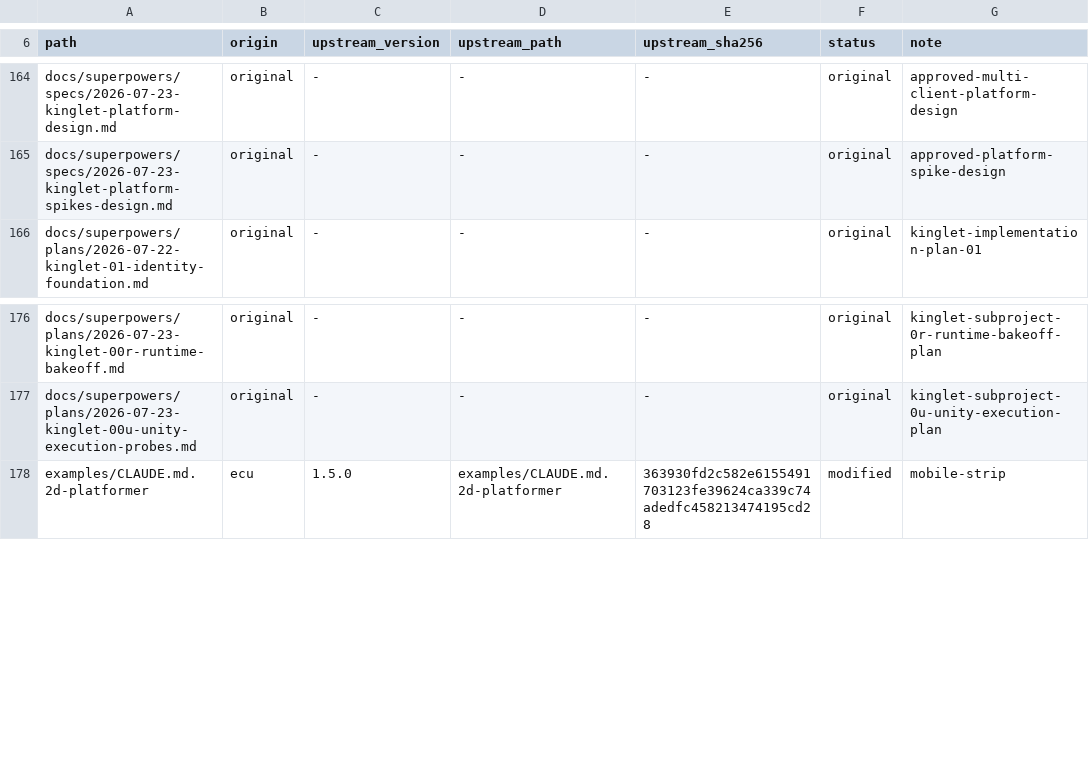
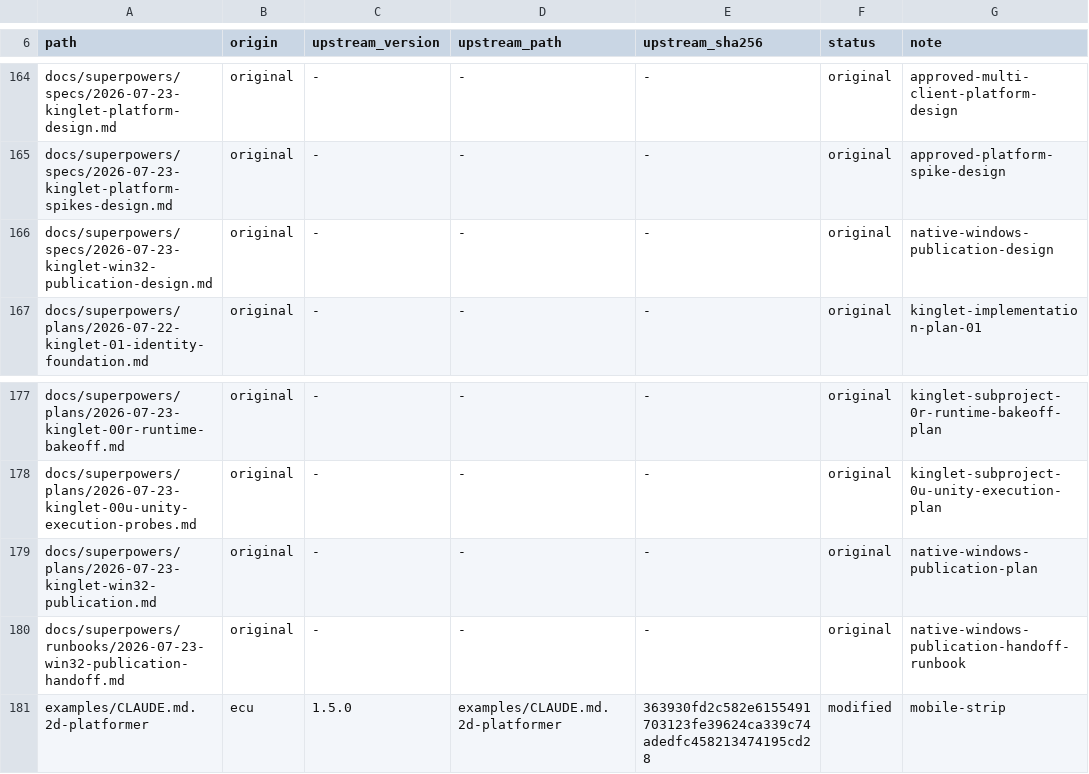
Before and after one commit to OmerZeyveli/kinglet-unity, a TSV file: provenance.tsv, drawn as a sheet; only a part is shown, gaps mark what is left out.

Commit message:
docs: plan native Windows publication handoff
(cherry picked from commit bf4ec7a7d7053010465c631010d0016ee44a3ec3)

```diff
--- a/provenance.tsv
+++ b/provenance.tsv
@@ -165,2 +165,3 @@ docs/superpowers/specs/2026-07-23-kinglet-platform-design.md	original	-	-	-	orig
 docs/superpowers/specs/2026-07-23-kinglet-platform-spikes-design.md	original	-	-	-	original	approved-platform-spike-design
+docs/superpowers/specs/2026-07-23-kinglet-win32-publication-design.md	original	-	-	-	original	native-windows-publication-design
 docs/superpowers/plans/2026-07-22-kinglet-01-identity-foundation.md	original	-	-	-	original	kinglet-implementation-plan-01
@@ -177,2 +178,4 @@ docs/superpowers/plans/2026-07-23-kinglet-00r-runtime-bakeoff.md	original	-	-	-
 docs/superpowers/plans/2026-07-23-kinglet-00u-unity-execution-probes.md	original	-	-	-	original	kinglet-subproject-0u-unity-execution-plan
+docs/superpowers/plans/2026-07-23-kinglet-win32-publication.md	original	-	-	-	original	native-windows-publication-plan
+docs/superpowers/runbooks/2026-07-23-win32-publication-handoff.md	original	-	-	-	original	native-windows-publication-handoff-runbook
 examples/CLAUDE.md.2d-platformer	ecu	1.5.0	examples/CLAUDE.md.2d-platformer	363930fd2c582e6155491703123fe39624ca339c74adedfc458213474195cd28	modified	mobile-strip
```
Also changed, not shown: 2 other files.
